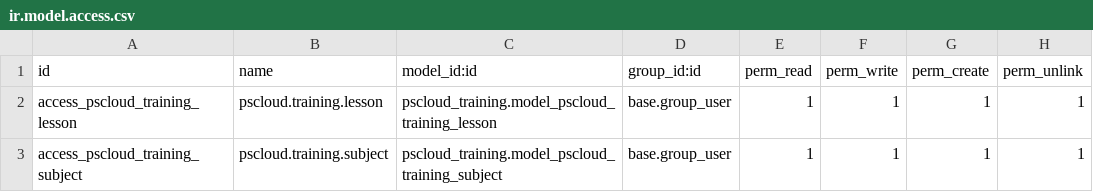
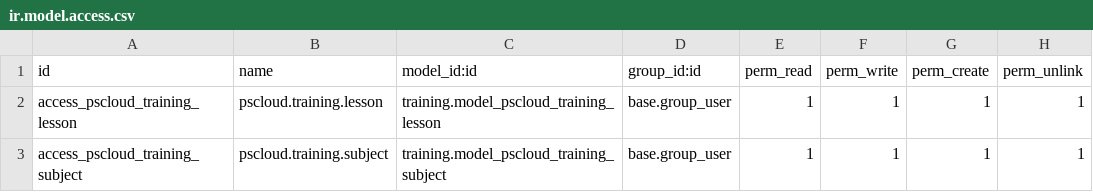
Before and after one commit to guos001/training, a CSV file: training/security/ir.model.access.csv, drawn as a sheet.

Commit message:
day1

```diff
--- a/training/security/ir.model.access.csv
+++ b/training/security/ir.model.access.csv
@@ -1,3 +1,3 @@
 id,name,model_id:id,group_id:id,perm_read,perm_write,perm_create,perm_unlink
-access_pscloud_training_lesson,pscloud.training.lesson,pscloud_training.model_pscloud_training_lesson,base.group_user,1,1,1,1
-access_pscloud_training_subject,pscloud.training.subject,pscloud_training.model_pscloud_training_subject,base.group_user,1,1,1,1
+access_pscloud_training_lesson,pscloud.training.lesson,training.model_pscloud_training_lesson,base.group_user,1,1,1,1
+access_pscloud_training_subject,pscloud.training.subject,training.model_pscloud_training_subject,base.group_user,1,1,1,1
```
